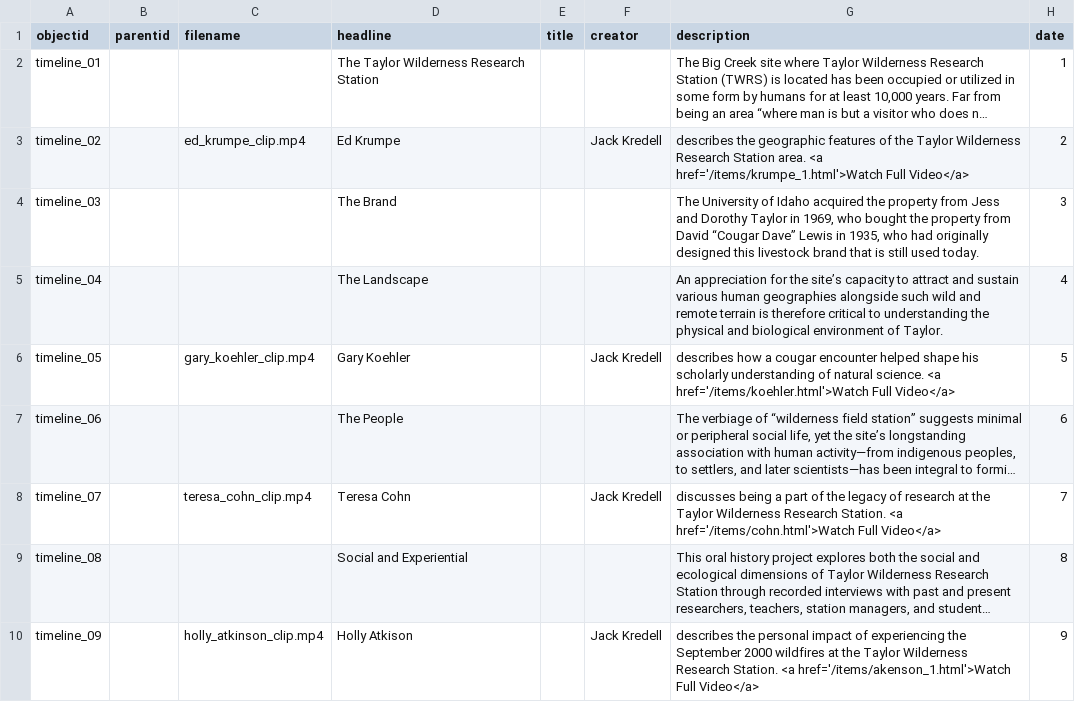
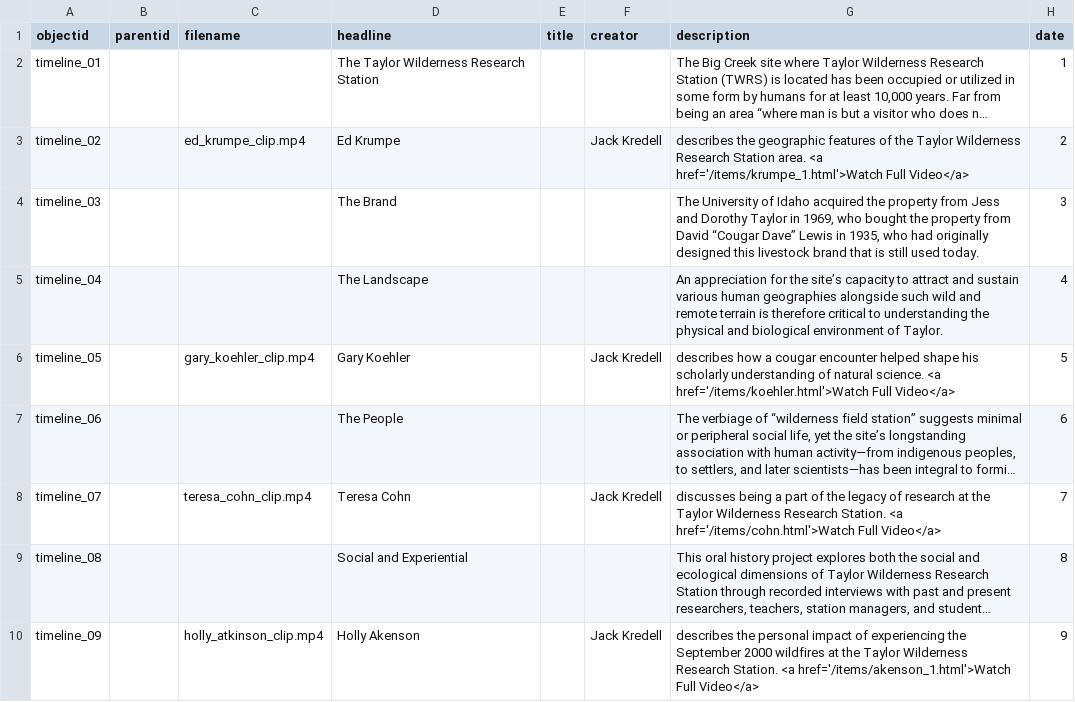
Before and after one commit to thecdil/taylor-archive, a CSV file: _data/taylor-ds-timeline.csv, drawn as a sheet; only a part is shown; long unchanged cells end in …; the diff names each change by its address in the sheet, - before the commit and + after, or states it on an @@ line.

```diff
--- a/_data/taylor-ds-timeline.csv
+++ b/_data/taylor-ds-timeline.csv
-D10 (headline): Holly Atkison
+D10 (headline): Holly Akenson
```
Also changed, not shown: _data/transcripts/pope.csv, 1 other file.
